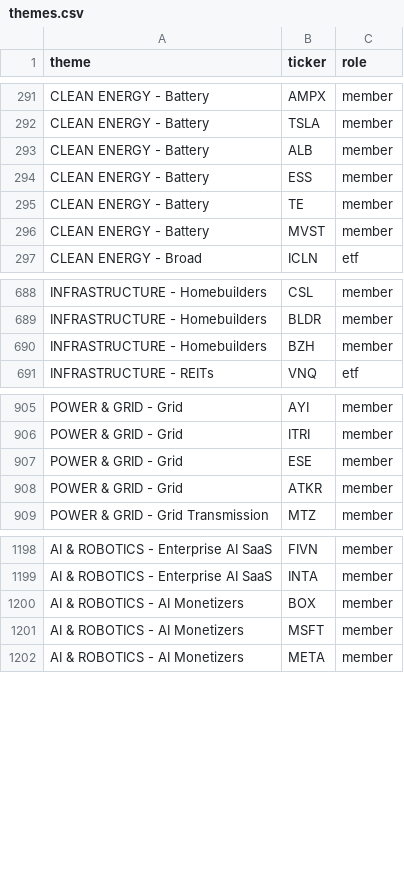
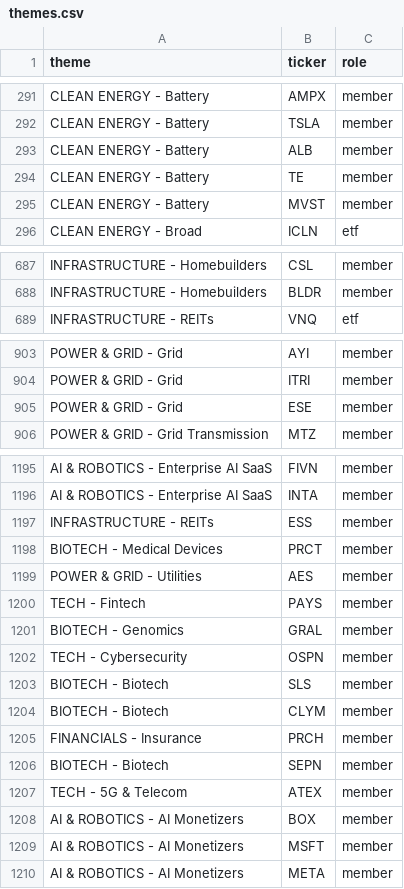
Before and after one commit to az123-stack/breadth-monitor, a CSV file: data/themes.csv, drawn as a sheet; only a part is shown, gaps mark what is left out; removed rows and columns are numbered as before the commit, all else as after; the diff names each change by its address in the sheet, - before the commit and + after, or states it on an @@ line.

```diff
--- a/data/themes.csv
+++ b/data/themes.csv
-row 294: CLEAN ENERGY - Battery | ESS | member
-row 690: INFRASTRUCTURE - Homebuilders | BZH | member
-row 908: POWER & GRID - Grid | ATKR | member
+row 1197: INFRASTRUCTURE - REITs | ESS | member
+row 1198: BIOTECH - Medical Devices | PRCT | member
+row 1199: POWER & GRID - Utilities | AES | member
+row 1200: TECH - Fintech | PAYS | member
+row 1201: BIOTECH - Genomics | GRAL | member
+row 1202: TECH - Cybersecurity | OSPN | member
+row 1203: BIOTECH - Biotech | SLS | member
+row 1204: BIOTECH - Biotech | CLYM | member
+row 1205: FINANCIALS - Insurance | PRCH | member
+row 1206: BIOTECH - Biotech | SEPN | member
+row 1207: TECH - 5G & Telecom | ATEX | member
```
Also changed, not shown: data/subthemes.csv, 1 other file.
